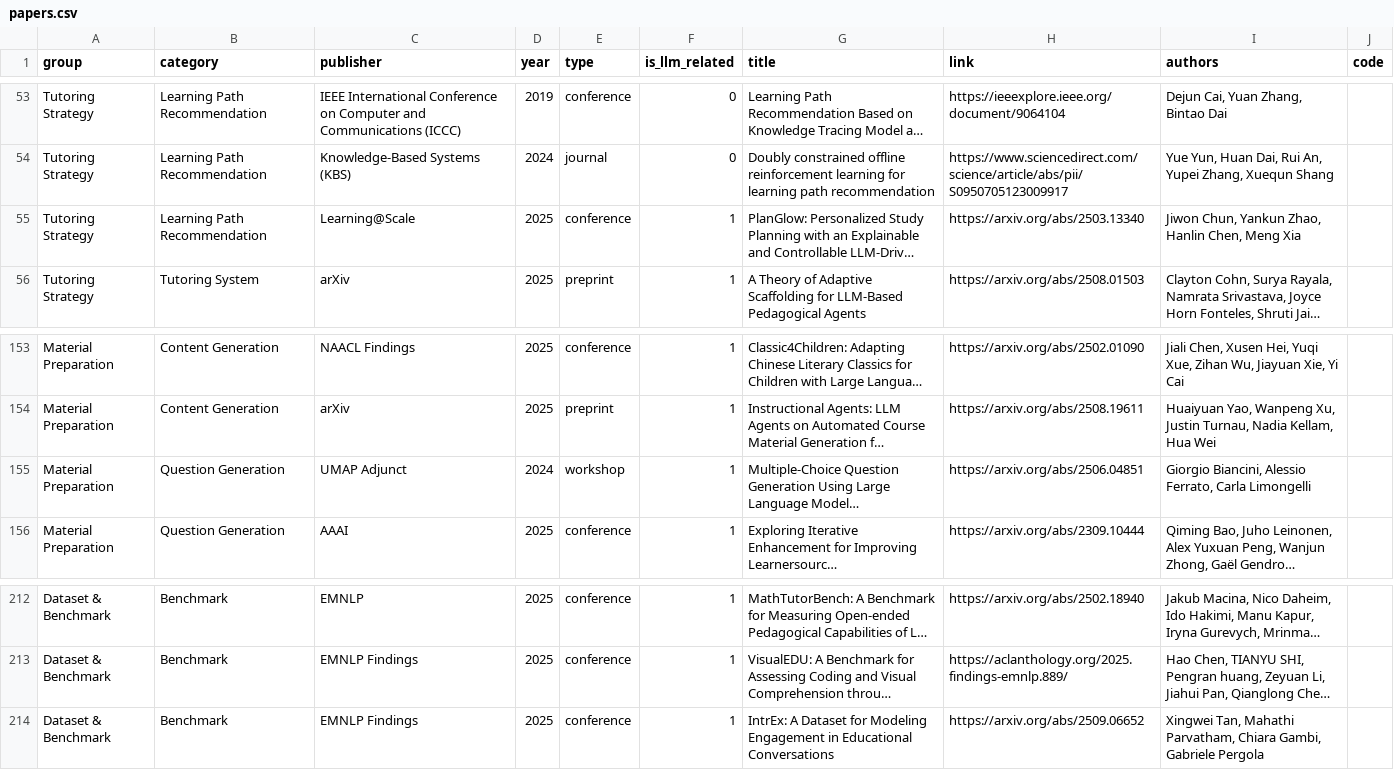
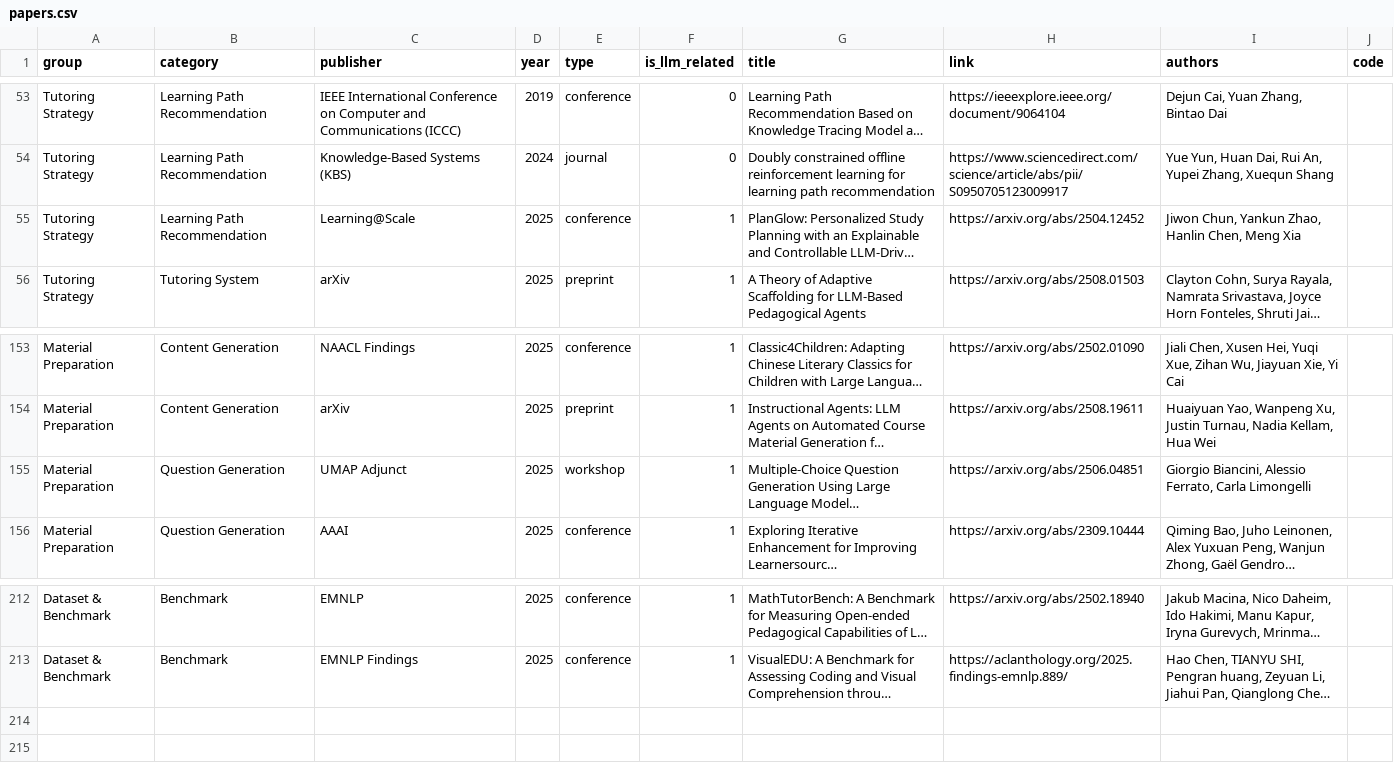
Before and after one commit to GeminiLight/awesome-ai-llm4education, a CSV file: data/papers.csv, drawn as a sheet; only a part is shown, gaps mark what is left out; long unchanged cells end in …; the diff names each change by its address in the sheet, - before the commit and + after, or states it on an @@ line.

```diff
--- a/data/papers.csv
+++ b/data/papers.csv
-H55 (link): https://arxiv.org/abs/2503.13340
+H55 (link): https://arxiv.org/abs/2504.12452
-D155 (year): 2024
+D155 (year): 2025
-row 214: Dataset & Benchmark | Benchmark | EMNLP Findings | 2025 | conference | 1 | IntrEx: A Dataset for Modeling Engagement in Educational Conversations | https://arxiv.org/abs/2509.06652 | Xingwei Tan, Mahathi Parvatham, Chiara Gambi, Gabriele Pergola
```
Also changed, not shown: 4 other files.
